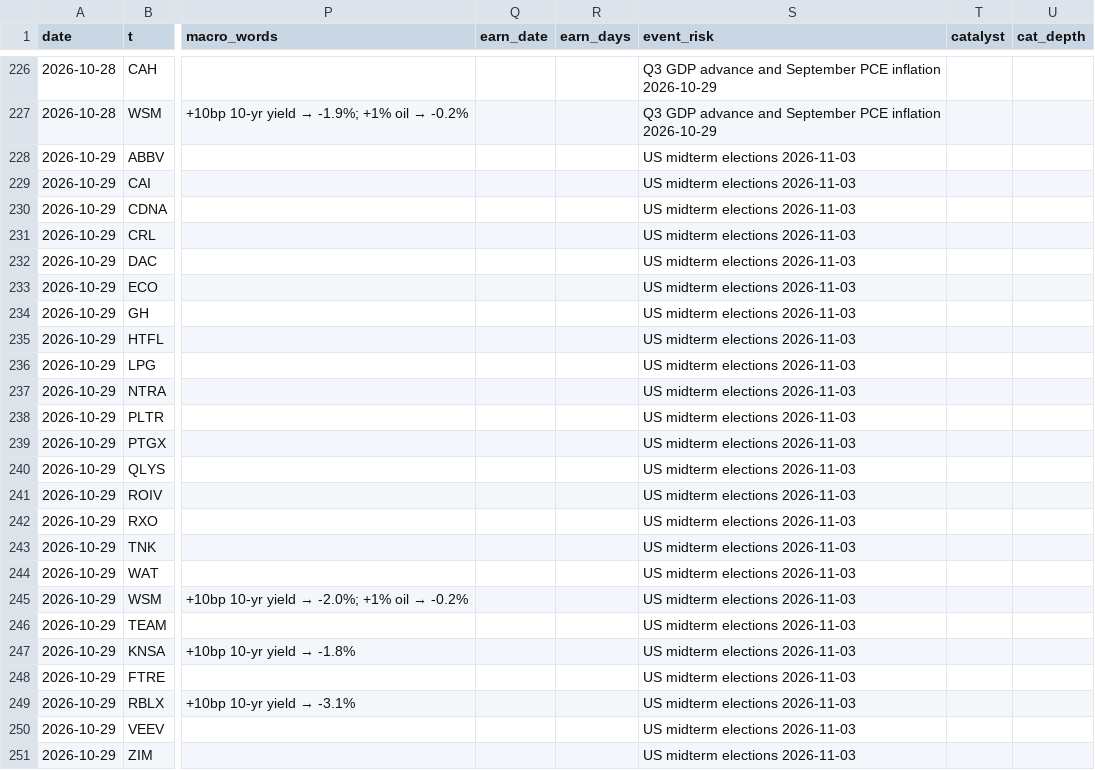
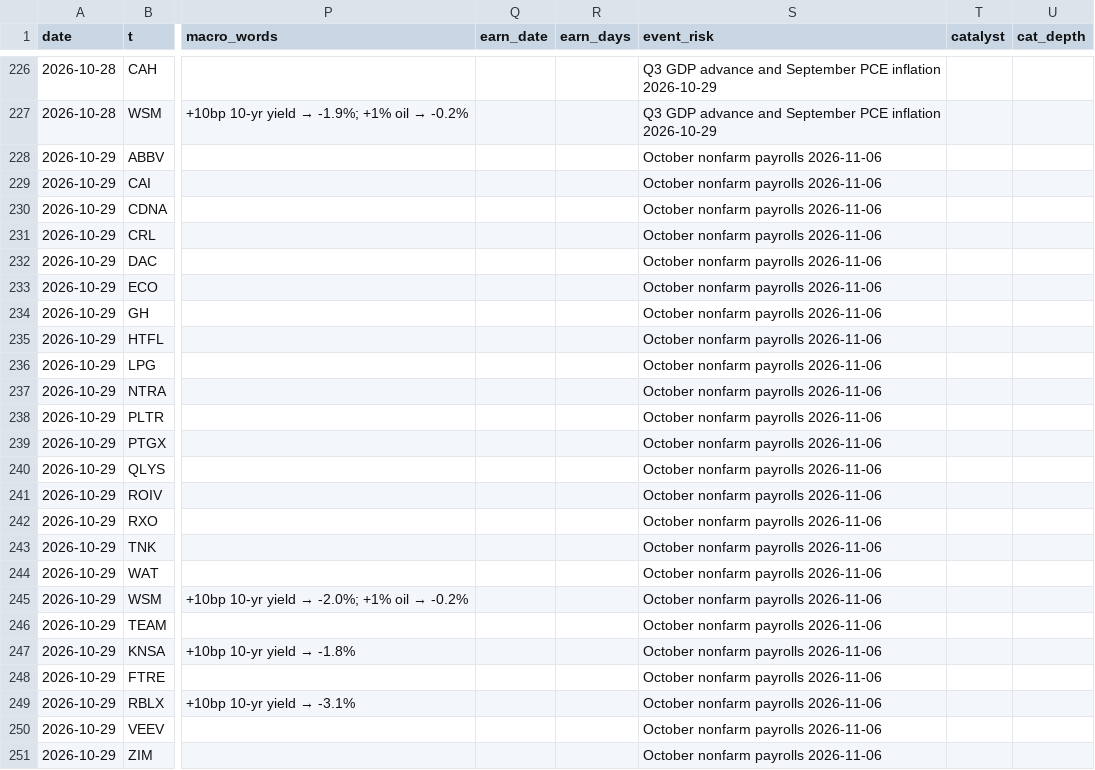
Before and after one commit to az123-stack/breadth-monitor, a CSV file: data/decision_log.csv, drawn as a sheet; only a part is shown, gaps mark what is left out; the diff names each change by its address in the sheet, - before the commit and + after, or states it on an @@ line.

Commit message:
Rebuild with agent input (macro_brief)

```diff
--- a/data/decision_log.csv
+++ b/data/decision_log.csv
-S228:S251 (event_risk): US midterm elections 2026-11-03
+S228:S251 (event_risk): October nonfarm payrolls 2026-11-06
```
Also changed, not shown: 3 other files.
